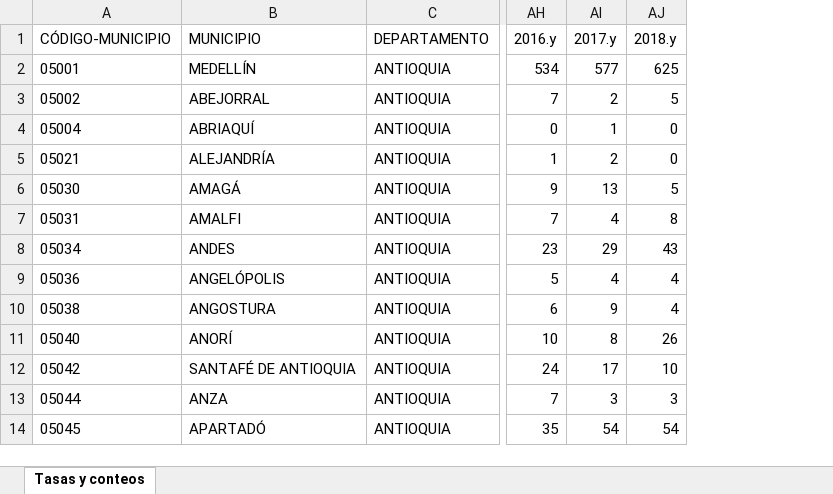
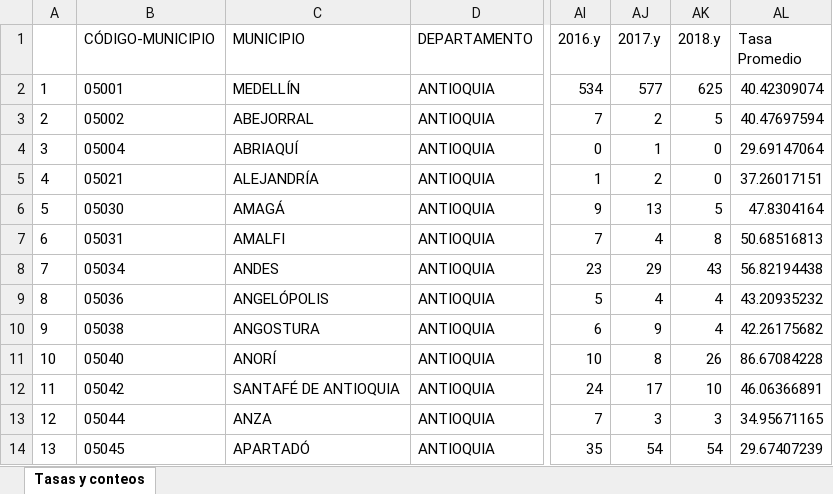
Before and after one commit to hedtorresca/Homicide_Esri, an Excel workbook: Tasas.xlsx, sheet Tasas y conteos, drawn as a sheet; only a part is shown, gaps mark what is left out; values as stored, in another font and other column widths than the file's, no borders; the diff names each change by its address in the sheet, - before the commit and + after, or states it on an @@ line.

```diff
--- a/Tasas.xlsx (sheet Tasas y conteos)
+++ b/Tasas.xlsx (sheet Tasas y conteos)
+column A, rows 2-14: 1 | 2 | 3 | 4 | 5 | 6 | 7 | 8 | 9 | 10 | 11 | 12 | 13
+column AL (Tasa Promedio), rows 2-14: 40.42309074 | 40.47697594 | 29.69147064 | 37.26017151 | 47.8304164 | 50.68516813 | 56.82194438 | 43.20935232 | 42.26175682 | 86.67084228 | 46.06366891 | 34.95671165 | 29.67407239
```
Also changed, not shown: 3 other files.
